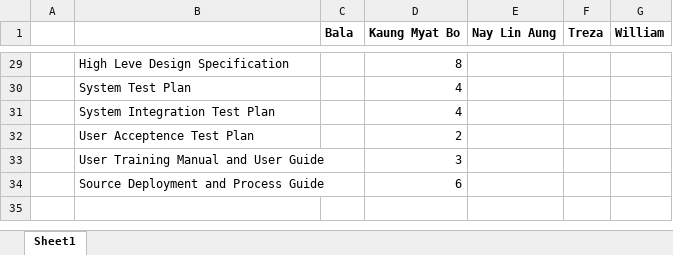
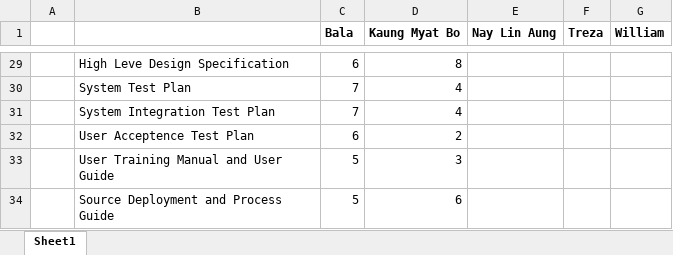
Before and after one commit to MrNayLA/SE25PT7SERIS, an Excel workbook: MGMT/PLAN/PP/WORK IN PROGRESS/skillsets.xlsx, sheet Sheet1, drawn as a sheet; only a part is shown, gaps mark what is left out; values as stored, in another font and other column widths than the file's, no borders; the diff covers the shown part only; the diff names each change by its address in the sheet, - before the commit and + after, or states it on an @@ line.

```diff
--- a/MGMT/PLAN/PP/WORK IN PROGRESS/skillsets.xlsx (sheet Sheet1)
+++ b/MGMT/PLAN/PP/WORK IN PROGRESS/skillsets.xlsx (sheet Sheet1)
-C29 (Bala): (empty)
+C29 (Bala): 6
-C30:C31 (Bala): (empty)
+C30:C31 (Bala): 7
-C32 (Bala): (empty)
+C32 (Bala): 6
-C33:C34 (Bala): (empty)
+C33:C34 (Bala): 5
```
Also changed, not shown: 25 edited cells elsewhere in this sheet.
